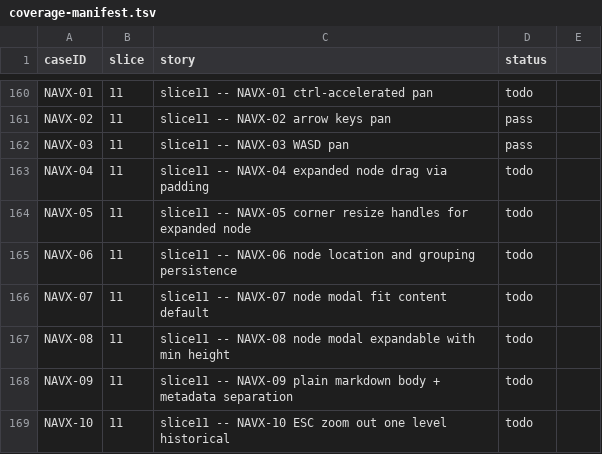
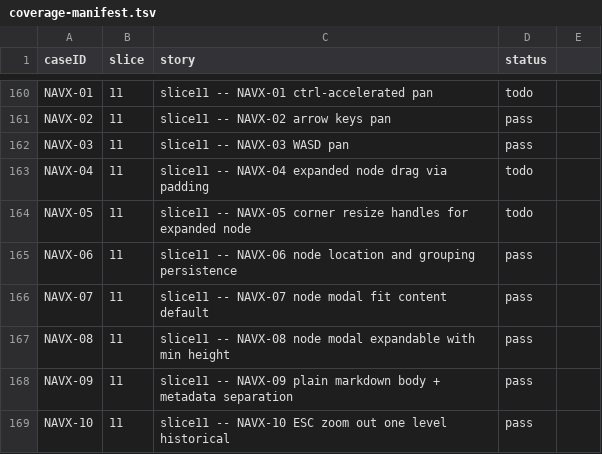
Before and after one commit to penwoodj/whitt, a TSV file: docs/feature-requirements/validation/coverage-manifest.tsv, drawn as a sheet; only a part is shown, gaps mark what is left out.

Commit message:
feat(viewport-navigation): Complete NAVX cases (11-14)

```diff
--- a/docs/feature-requirements/validation/coverage-manifest.tsv
+++ b/docs/feature-requirements/validation/coverage-manifest.tsv
@@ -164,6 +164,6 @@ NAVX-04	11	slice11 -- NAVX-04 expanded node drag via padding	todo
 NAVX-05	11	slice11 -- NAVX-05 corner resize handles for expanded node	todo
-NAVX-06	11	slice11 -- NAVX-06 node location and grouping persistence	todo
-NAVX-07	11	slice11 -- NAVX-07 node modal fit content default	todo
-NAVX-08	11	slice11 -- NAVX-08 node modal expandable with min height	todo
-NAVX-09	11	slice11 -- NAVX-09 plain markdown body + metadata separation	todo
-NAVX-10	11	slice11 -- NAVX-10 ESC zoom out one level historical	todo
+NAVX-06	11	slice11 -- NAVX-06 node location and grouping persistence	pass
+NAVX-07	11	slice11 -- NAVX-07 node modal fit content default	pass
+NAVX-08	11	slice11 -- NAVX-08 node modal expandable with min height	pass
+NAVX-09	11	slice11 -- NAVX-09 plain markdown body + metadata separation	pass
+NAVX-10	11	slice11 -- NAVX-10 ESC zoom out one level historical	pass
```
Also changed, not shown: 3 other files.
